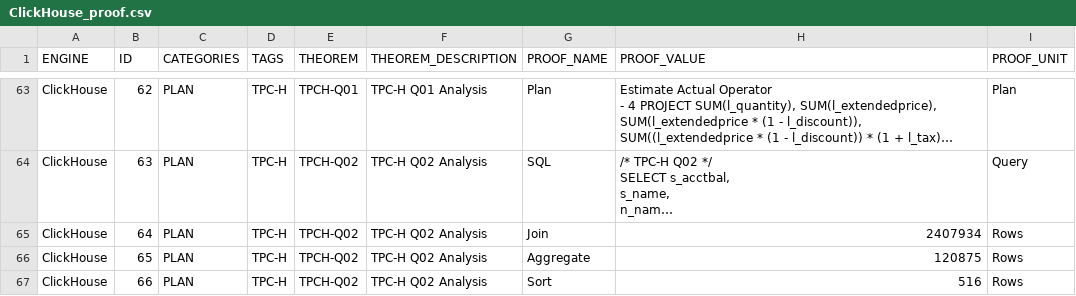
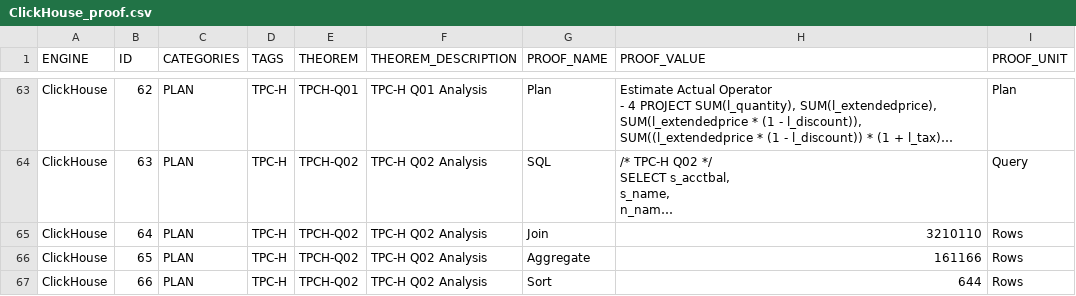
Before and after one commit to sql-arena/dbprove-results, a CSV file: engine/ClickHouse/25.10.1/database-doctor/ClickHouse_proof.csv, drawn as a sheet; only a part is shown, gaps mark what is left out; long unchanged cells end in …; the diff covers the shown part only; the diff names each change by its address in the sheet, - before the commit and + after, or states it on an @@ line.

```diff
--- a/engine/ClickHouse/25.10.1/database-doctor/ClickHouse_proof.csv
+++ b/engine/ClickHouse/25.10.1/database-doctor/ClickHouse_proof.csv
-H65 (PROOF_VALUE): 2407934
+H65 (PROOF_VALUE): 3210110
-H66 (PROOF_VALUE): 120875
+H66 (PROOF_VALUE): 161166
-H67 (PROOF_VALUE): 516
+H67 (PROOF_VALUE): 644
```
Also changed, not shown: 25 edited cells elsewhere in this file, engine/DuckDB/1.3.2/database-doctor/DuckDB_proof.csv, engine/SQL Server/20222/database-doctor/SQL Server_proof.csv.
